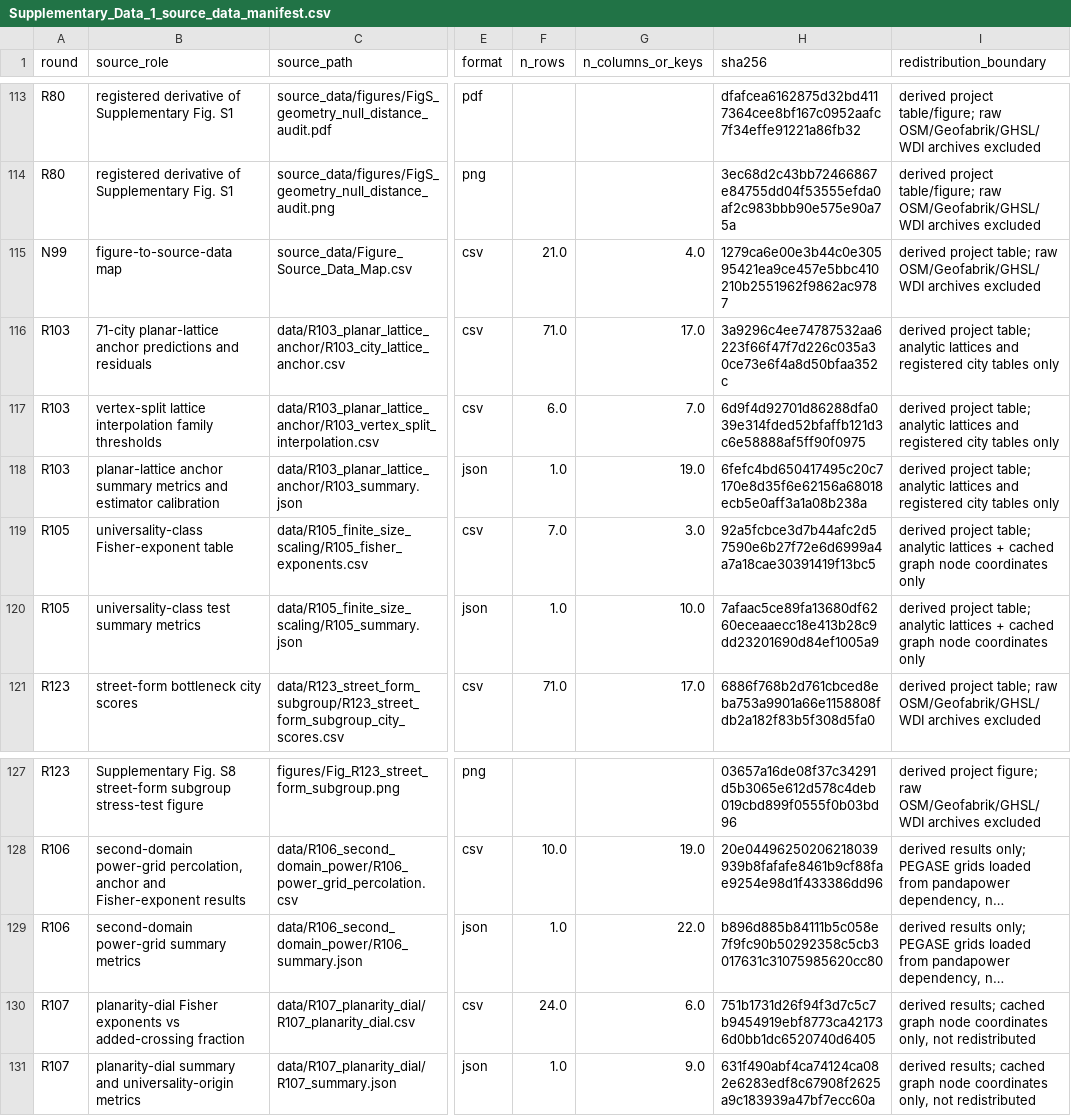
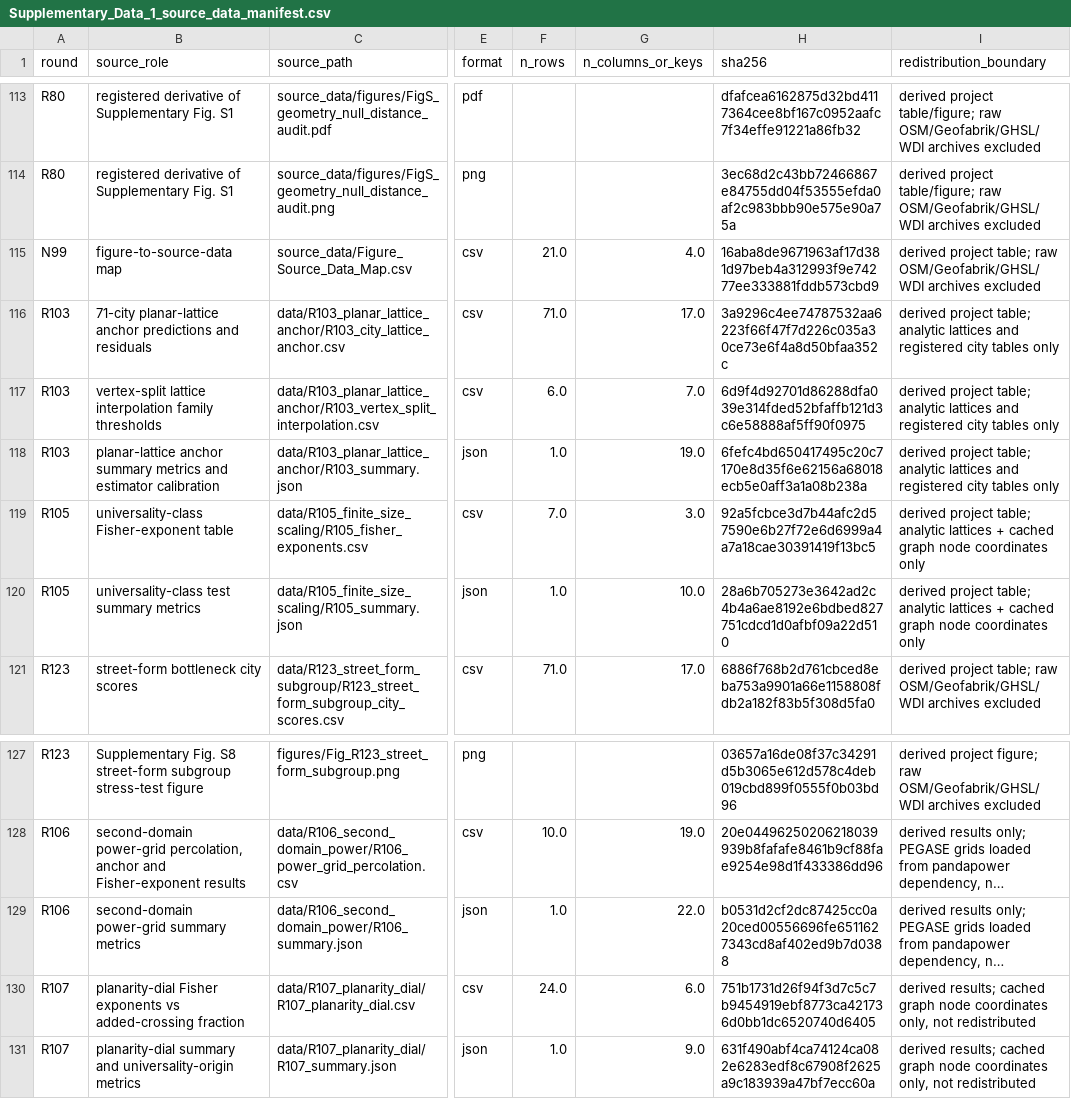
Before and after one commit to Johnsonlijian/2026-globalinfra-percolation-repro, a CSV file: source_data/Supplementary_Data_1_source_data_manifest.csv, drawn as a sheet; only a part is shown, gaps mark what is left out; long unchanged cells end in …; the diff names each change by its address in the sheet, - before the commit and + after, or states it on an @@ line.

```diff
--- a/source_data/Supplementary_Data_1_source_data_manifest.csv
+++ b/source_data/Supplementary_Data_1_source_data_manifest.csv
-H115 (sha256): 1279ca6e00e3b44c0e30595421ea9ce457e5bbc410210b2551962f9862ac9787
+H115 (sha256): 16aba8de9671963af17d381d97beb4a312993f9e74277ee333881fddb573cbd9
-H120 (sha256): 7afaac5ce89fa13680df6260eceaaecc18e413b28c9dd23201690d84ef1005a9
+H120 (sha256): 28a6b705273e3642ad2c4b4a6ae8192e6bdbed827751cdcd1d0afbf09a22d510
-H129 (sha256): b896d885b84111b5c058e7f9fc90b50292358c5cb3017631c31075985620cc80
+H129 (sha256): b0531d2cf2dc87425cc0a20ced00556696fe6511627343cd8af402ed9b7d0388
```
Also changed, not shown: source_data/Figure_Source_Data_Map.csv, 6 other files.
